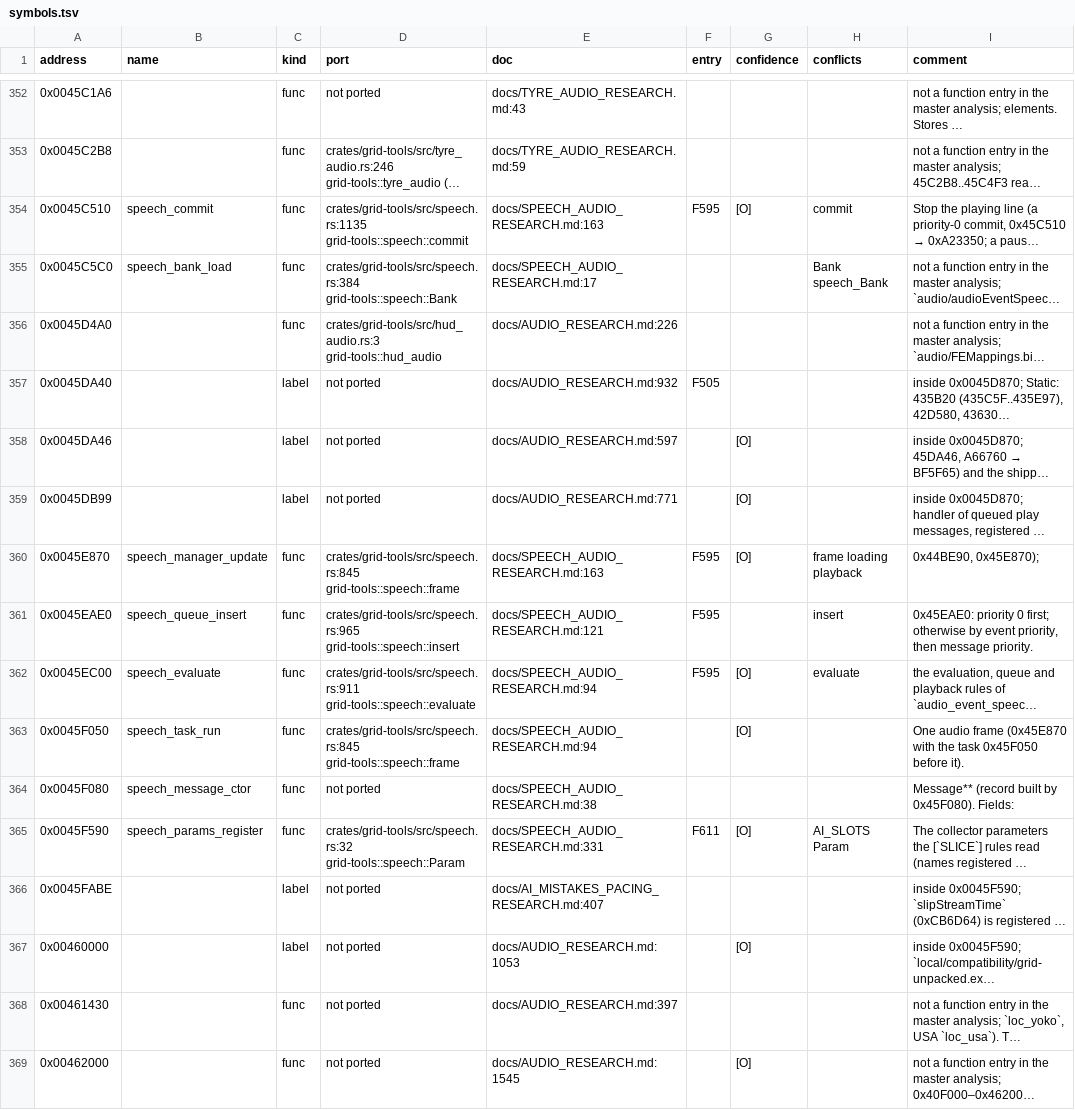
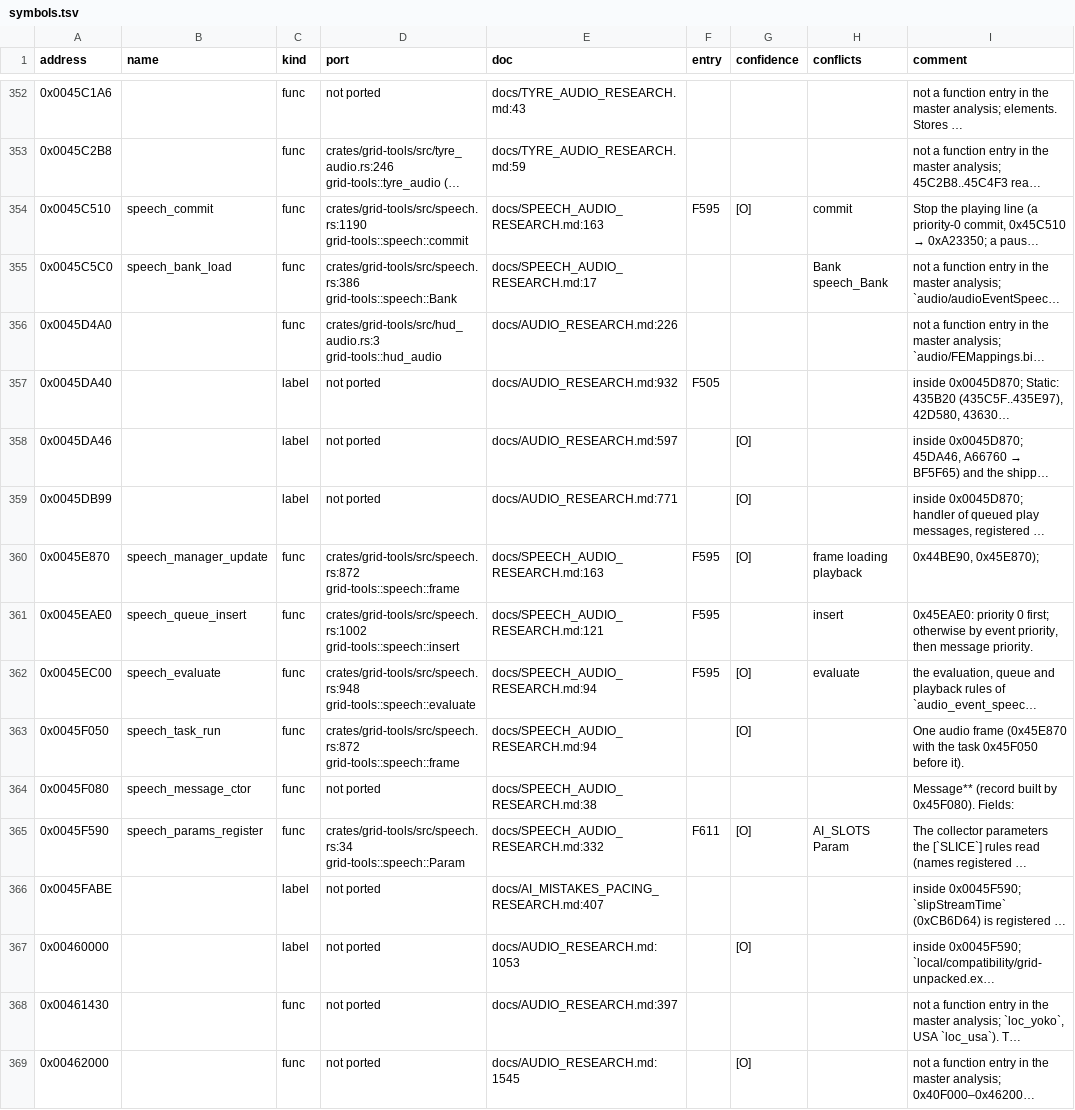
Before and after one commit to PipeKnight/drig-race-driver, a TSV file: docs/re/symbols.tsv, drawn as a sheet; only a part is shown, gaps mark what is left out; long unchanged cells end in …; the diff covers the shown part only; the diff names each change by its address in the sheet, - before the commit and + after, or states it on an @@ line.

Commit message:
Speech part 2 step 5: the namedAI name phrase (F617)

```diff
--- a/docs/re/symbols.tsv
+++ b/docs/re/symbols.tsv
-D354 (port): crates/grid-tools/src/speech.rs:1135 grid-tools::speech::commit
+D354 (port): crates/grid-tools/src/speech.rs:1190 grid-tools::speech::commit
-D355 (port): crates/grid-tools/src/speech.rs:384 grid-tools::speech::Bank
+D355 (port): crates/grid-tools/src/speech.rs:386 grid-tools::speech::Bank
-D360 (port): crates/grid-tools/src/speech.rs:845 grid-tools::speech::frame
+D360 (port): crates/grid-tools/src/speech.rs:872 grid-tools::speech::frame
-D361 (port): crates/grid-tools/src/speech.rs:965 grid-tools::speech::insert
+D361 (port): crates/grid-tools/src/speech.rs:1002 grid-tools::speech::insert
-D362 (port): crates/grid-tools/src/speech.rs:911 grid-tools::speech::evaluate
+D362 (port): crates/grid-tools/src/speech.rs:948 grid-tools::speech::evaluate
-D363 (port): crates/grid-tools/src/speech.rs:845 grid-tools::speech::frame
+D363 (port): crates/grid-tools/src/speech.rs:872 grid-tools::speech::frame
-D365 (port): crates/grid-tools/src/speech.rs:32 grid-tools::speech::Param
+D365 (port): crates/grid-tools/src/speech.rs:34 grid-tools::speech::Param
-E365 (doc): docs/SPEECH_AUDIO_RESEARCH.md:331
+E365 (doc): docs/SPEECH_AUDIO_RESEARCH.md:332
```
Also changed, not shown: 179 edited cells elsewhere in this file, 8 other files.
